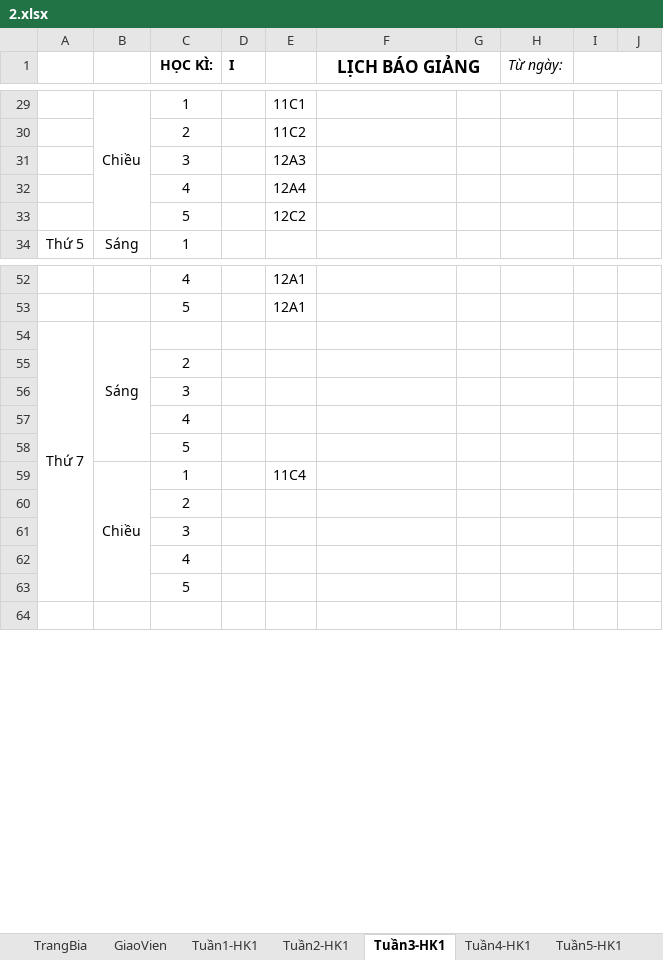
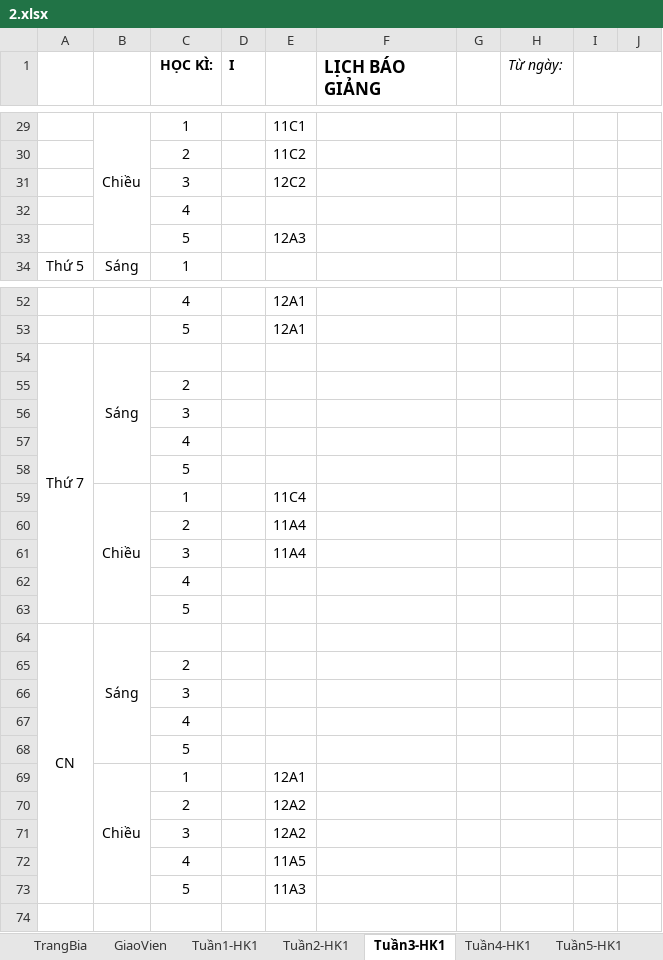
Before and after one commit to gtl-201/autoLichBaoGiang, an Excel workbook: Tin/2.xlsx, sheet Tuần3-HK1, drawn as a sheet; only a part is shown, gaps mark what is left out; values as stored, in another font and other column widths than the file's, no borders; removed rows and columns are numbered as before the commit, all else as after; the diff covers the shown part only; the diff names each change by its address in the sheet, - before the commit and + after, or states it on an @@ line.

```diff
--- a/Tin/2.xlsx (sheet Tuần3-HK1)
+++ b/Tin/2.xlsx (sheet Tuần3-HK1)
-F1 alignment: center
+F1 alignment: left
-F1:G1 merged
-E31: 12A3
+E31: 12C2
-E32: 12A4
+E32: (empty)
-E33: 12C2
+E33: 12A3
-A54:A63 merged
+A54:A63 merged
-B59:B63 merged
+B59:B63 merged
+row 60:  |  | 2 |  | 11A4
+row 61:  |  | 3 |  | 11A4
+row 62:  |  | 4
+row 63:  |  | 5
+row 64: CN | Sáng
+row 69:  | Chiều | 1 |  | 12A1
+row 70:  |  | 2 |  | 12A2
+row 71:  |  | 3 |  | 12A2
+row 72:  |  | 4 |  | 11A5
+row 73:  |  | 5 |  | 11A3
```
Also changed, not shown: 4 edited cells, cell formats and merged cells elsewhere in this sheet, sheet Tuần2-HK1, sheet Tuần1-HK1, sheet Tuần4-HK1, sheet Tuần16-HK1, sheet Tuần18-HK1, sheet Tuần5-HK1, 11 more sheets, final.xlsx, 2 other files.
